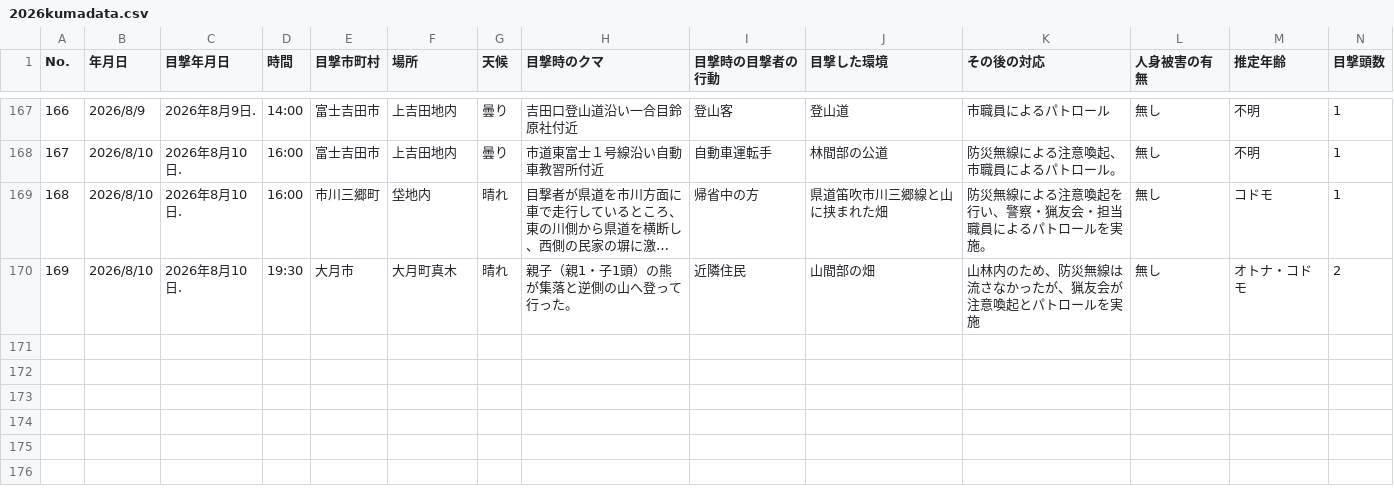
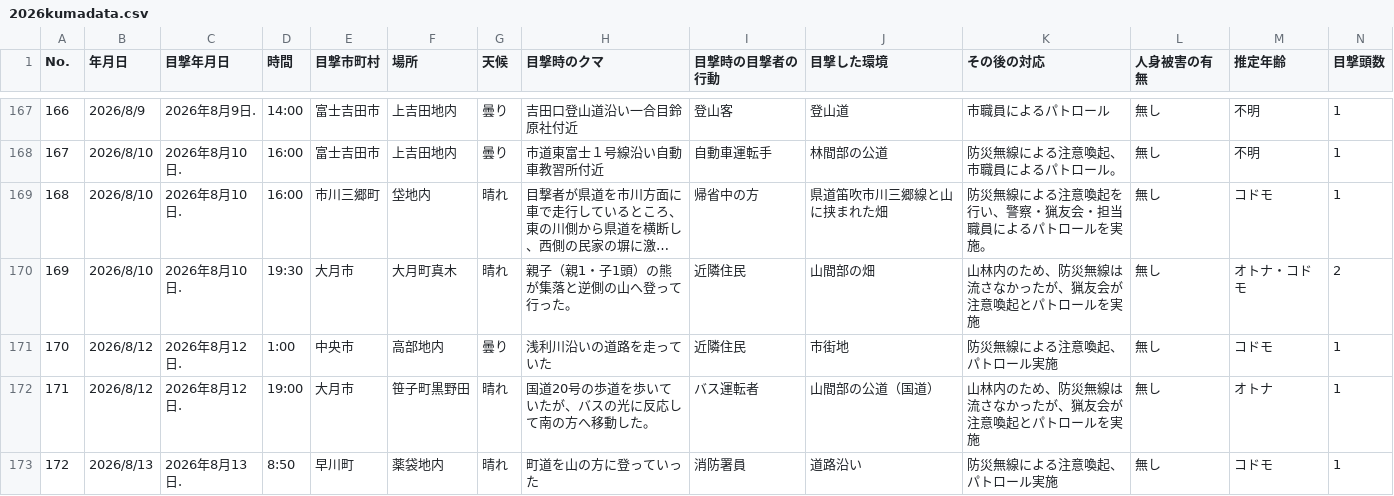
Before and after one commit to shingen-py/sample_20260808, a CSV file: data/2026kumadata.csv, drawn as a sheet; only a part is shown, gaps mark what is left out; long unchanged cells end in …; rows hold the shown columns only; the diff names each change by its address in the sheet, - before the commit and + after, or states it on an @@ line.

```diff
--- a/data/2026kumadata.csv
+++ b/data/2026kumadata.csv
+row 171: 170 | 2026/8/12 | 2026年8月12日. | 1:00 | 中央市 | 高部地内 | 曇り | 浅利川沿いの道路を走っていた | 近隣住民 | 市街地 | 防災無線による注意喚起、パトロール実施 | 無し | コドモ | 1
+row 172: 171 | 2026/8/12 | 2026年8月12日. | 19:00 | 大月市 | 笹子町黒野田 | 晴れ | 国道20号の歩道を歩いていたが、バスの光に反応して南の方へ移動した。 | バス運転者 | 山間部の公道（国道） | 山林内のため、防災無線は流さなかったが、猟友会が注意喚起とパトロールを実施 | 無し | オトナ | 1
+row 173: 172 | 2026/8/13 | 2026年8月13日. | 8:50 | 早川町 | 薬袋地内 | 晴れ | 町道を山の方に登っていった | 消防署員 | 道路沿い | 防災無線による注意喚起、パトロール実施 | 無し | コドモ | 1
```
Also changed, not shown: data/2026kumadata_new.csv, 1 other file.
